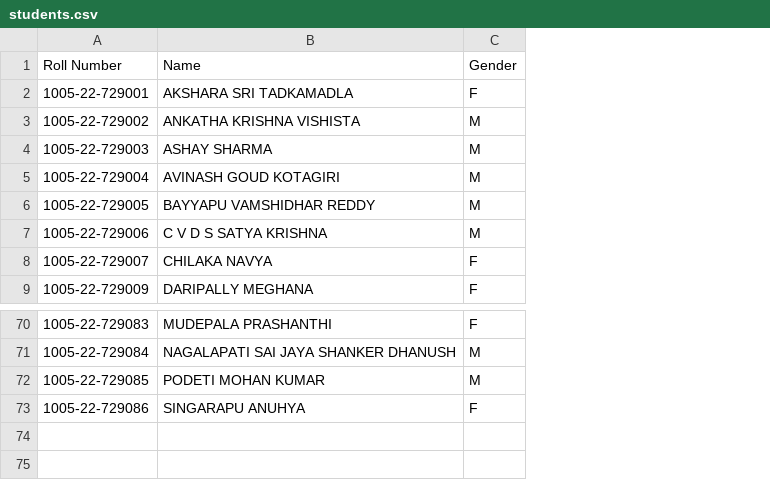
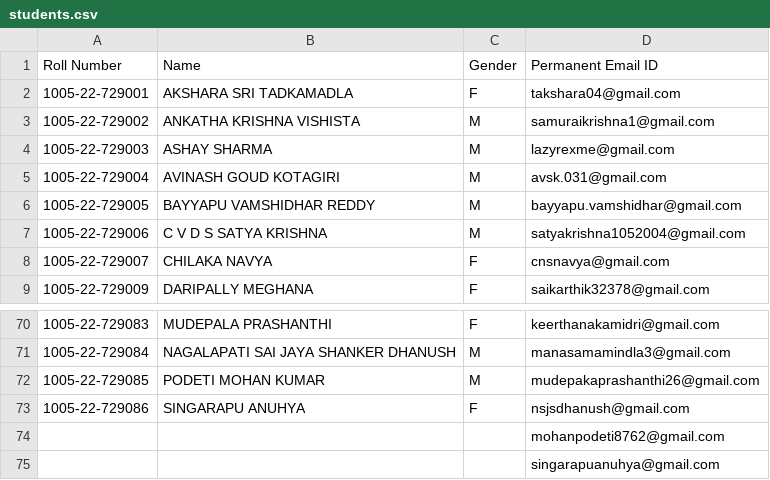
Before and after one commit to satvikc15/class-awards, a CSV file: students.csv, drawn as a sheet; only a part is shown, gaps mark what is left out; the diff names each change by its address in the sheet, - before the commit and + after, or states it on an @@ line.

Commit message:
Updated student.csv

```diff
--- a/students.csv
+++ b/students.csv
+column D (Permanent Email ID), rows 2-9: takshara04@gmail.com | samuraikrishna1@gmail.com | lazyrexme@gmail.com | avsk.031@gmail.com | bayyapu.vamshidhar@gmail.com | satyakrishna1052004@gmail.com | cnsnavya@gmail.com | saikarthik32378@gmail.com; rows 70-73: keerthanakamidri@gmail.com | manasamamindla3@gmail.com | mudepakaprashanthi26@gmail.com | nsjsdhanush@gmail.com
+row 74:  |  |  | mohanpodeti8762@gmail.com
+row 75:  |  |  | singarapuanuhya@gmail.com
```
